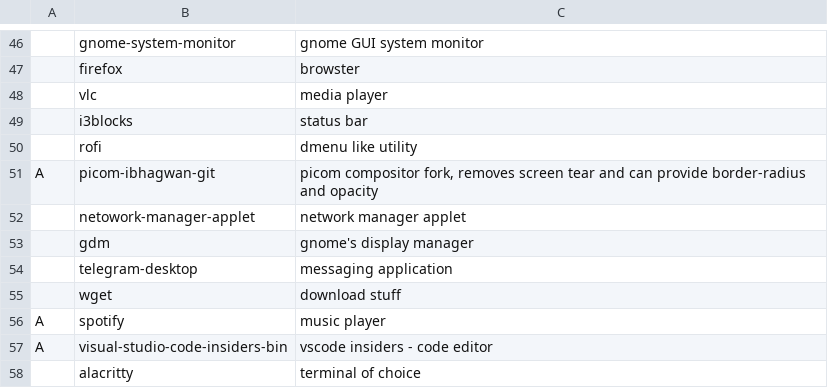
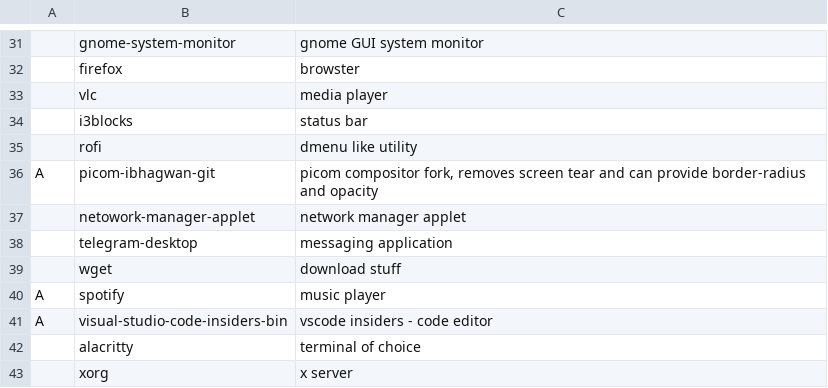
Before and after one commit to fedfontana/fonta-bootstrap, a CSV file: progs.csv, drawn as a sheet; only a part is shown, gaps mark what is left out; the shorter side is filled out with more unchanged rows; the diff covers the shown part only; the diff names each change by its address in the sheet, - before the commit and + after, or states it on an @@ line.

```diff
--- a/progs.csv
+++ b/progs.csv
-row 53:  | gdm | gnome's display manager
```
Also changed, not shown: 15 removed rows elsewhere in this file, 2 other files.
